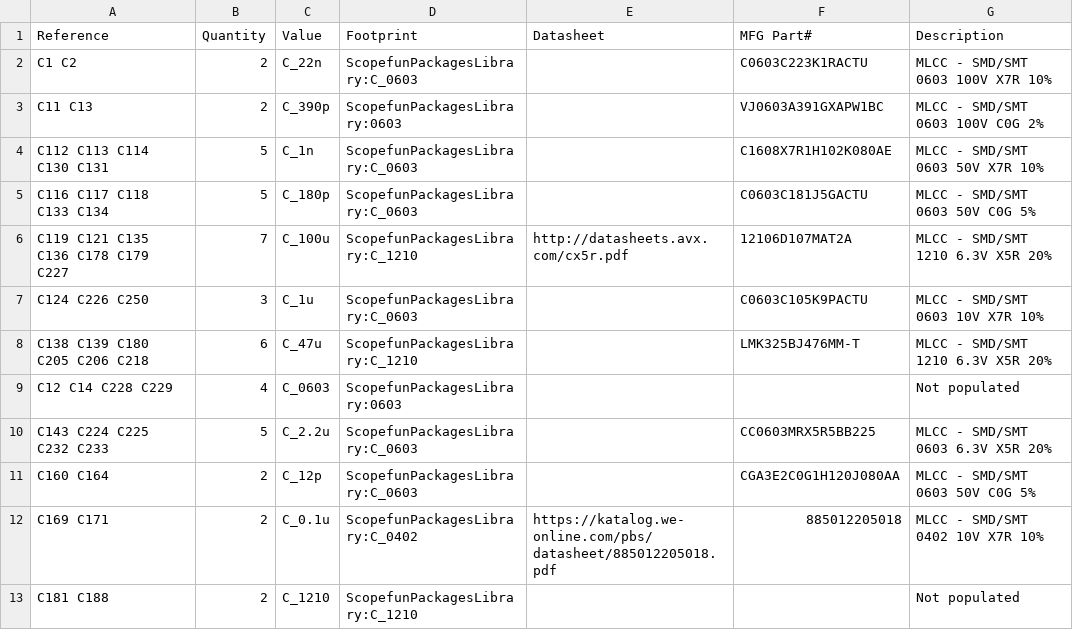
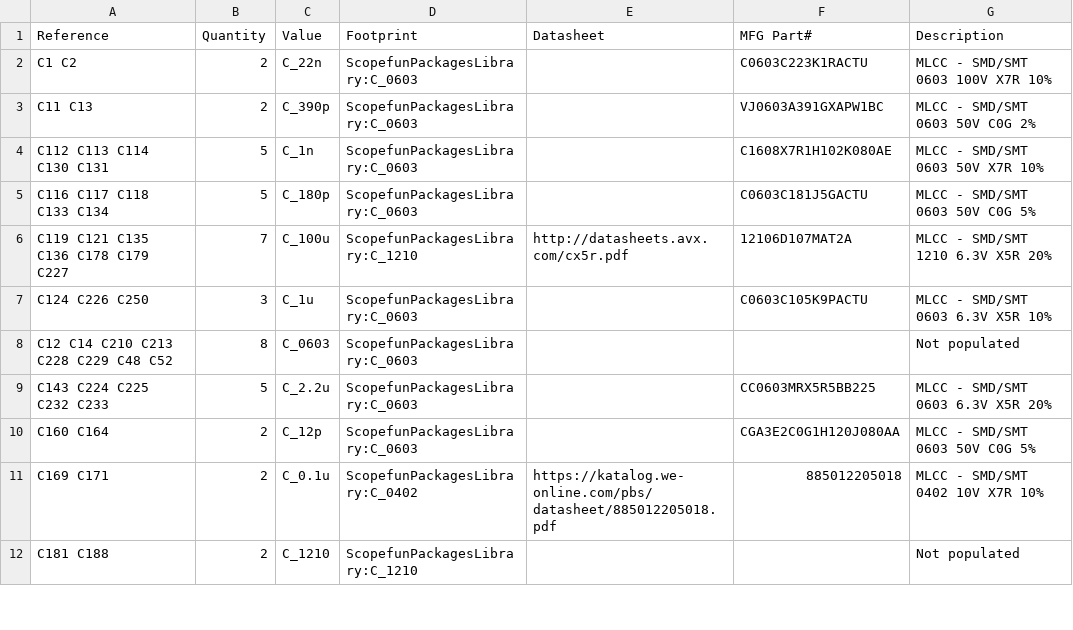
Before and after one commit to OWON-LILLIPUT/scopefun-hardware, a CSV file: KiCadSource/FAB/BOM/Scopefun_v2.csv, drawn as a sheet; only a part is shown; the diff covers the shown part only.

```diff
--- a/KiCadSource/FAB/BOM/Scopefun_v2.csv
+++ b/KiCadSource/FAB/BOM/Scopefun_v2.csv
@@ -2,3 +2,3 @@ Reference,Quantity,Value,Footprint,Datasheet, MFG Part#, Description
 "C1 C2 ","2","C_22n","ScopefunPackagesLibrary:C_0603","","C0603C223K1RACTU","MLCC - SMD/SMT 0603 100V X7R 10%"
-"C11 C13 ","2","C_390p","ScopefunPackagesLibrary:0603","","VJ0603A391GXAPW1BC","MLCC - SMD/SMT 0603 100V C0G 2%"
+"C11 C13 ","2","C_390p","ScopefunPackagesLibrary:C_0603","","VJ0603A391GXAPW1BC","MLCC - SMD/SMT 0603 50V C0G 2%"
 "C112 C113 C114 C130 C131 ","5","C_1n","ScopefunPackagesLibrary:C_0603","","C1608X7R1H102K080AE","MLCC - SMD/SMT 0603 50V X7R 10%"
@@ -6,5 +6,4 @@ Reference,Quantity,Value,Footprint,Datasheet, MFG Part#, Description
 "C119 C121 C135 C136 C178 C179 C227 ","7","C_100u","ScopefunPackagesLibrary:C_1210","http://datasheets.avx.com/cx5r.pdf","12106D107MAT2A","MLCC - SMD/SMT 1210 6.3V X5R 20%"
-"C124 C226 C250 ","3","C_1u","ScopefunPackagesLibrary:C_0603","","C0603C105K9PACTU","MLCC - SMD/SMT 0603 10V X7R 10%"
-"C138 C139 C180 C205 C206 C218 ","6","C_47u","ScopefunPackagesLibrary:C_1210","","LMK325BJ476MM-T","MLCC - SMD/SMT 1210 6.3V X5R 20%"
-"C12 C14 C228 C229 ","4","C_0603","ScopefunPackagesLibrary:0603","","","Not populated"
+"C124 C226 C250 ","3","C_1u","ScopefunPackagesLibrary:C_0603","","C0603C105K9PACTU","MLCC - SMD/SMT 0603 6.3V X5R 10%"
+"C12 C14 C210 C213 C228 C229 C48 C52 ","8","C_0603","ScopefunPackagesLibrary:C_0603","","","Not populated"
 "C143 C224 C225 C232 C233 ","5","C_2.2u","ScopefunPackagesLibrary:C_0603","","CC0603MRX5R5BB225","MLCC - SMD/SMT 0603 6.3V X5R 20%"
```
Also changed, not shown: 2 added rows, 3 removed rows and 26 edited cells elsewhere in this file, 57 other files.
